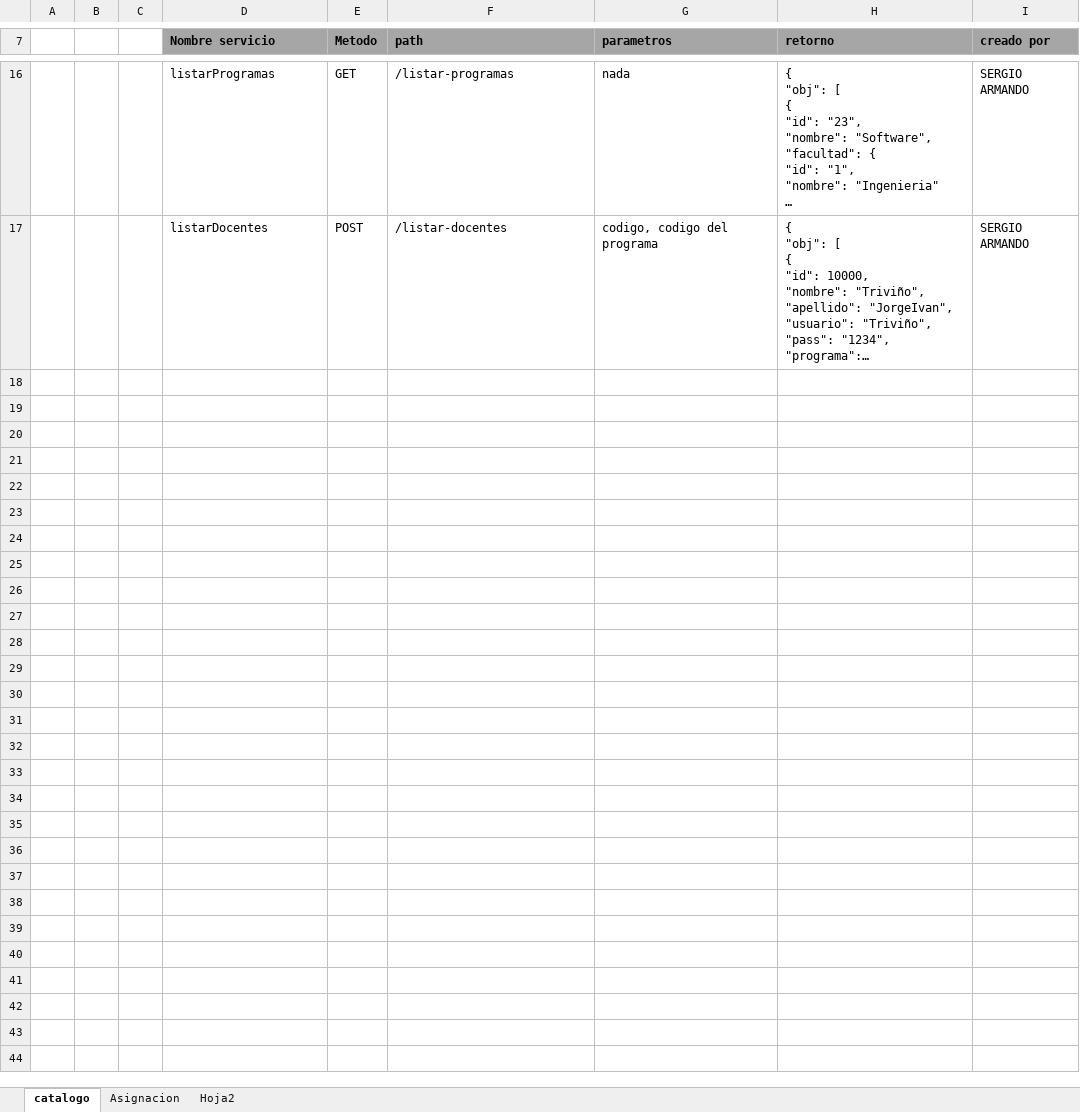
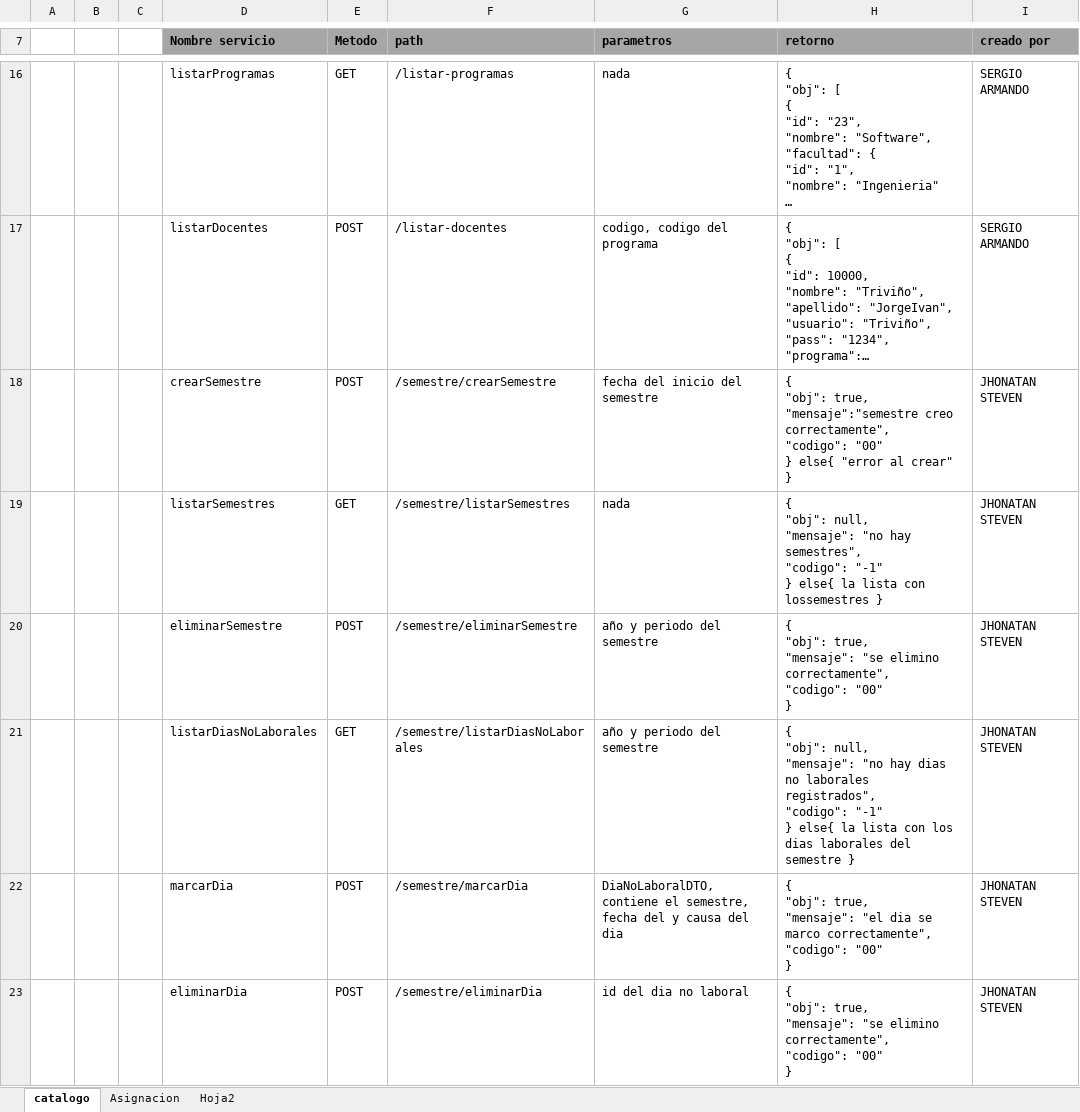
Before and after one commit to julian1117/registrodocente, an Excel workbook: registrodocentes/catalogoservicios.xlsx, sheet catalogo, drawn as a sheet; only a part is shown, gaps mark what is left out; long unchanged cells end in …; values as stored, in another font and other column widths than the file's, no borders; ↵ is a line break in a cell; the diff names each change by its address in the sheet, - before the commit and + after, or states it on an @@ line.

Commit message:
excel con los servicios de parametrizar semestre y dias no laborales

```diff
--- a/registrodocentes/catalogoservicios.xlsx (sheet catalogo)
+++ b/registrodocentes/catalogoservicios.xlsx (sheet catalogo)
+row 18:  |  |  | crearSemestre | POST | /semestre/crearSemestre | fecha del inicio del semestre | { ↵ "obj": true, ↵ "mensaje":"semestre creo correctamente", ↵ "codigo": "00" ↵ } else{ "error al crear" } | JHONATAN STEVEN
+row 19:  |  |  | listarSemestres | GET | /semestre/listarSemestres | nada | { ↵ "obj": null, ↵ "mensaje": "no hay semestres", ↵ "codigo": "-1" ↵ } else{ la lista con lossemestres } | JHONATAN STEVEN
+row 20:  |  |  | eliminarSemestre | POST | /semestre/eliminarSemestre | año y periodo del semestre | { ↵ "obj": true, ↵ "mensaje": "se elimino correctamente", ↵ "codigo": "00" ↵ } | JHONATAN STEVEN
+row 21:  |  |  | listarDiasNoLaborales | GET | /semestre/listarDiasNoLaborales | año y periodo del semestre | { ↵ "obj": null, ↵ "mensaje": "no hay dias no laborales registrados", ↵ "codigo": "-1" ↵ } else{ la lista con los dias laborales del semestre } | JHONATAN STEVEN
+row 22:  |  |  | marcarDia | POST | /semestre/marcarDia | DiaNoLaboralDTO, contiene el semestre, fecha del y causa del dia | { ↵ "obj": true, ↵ "mensaje": "el dia se marco correctamente", ↵ "codigo": "00" ↵ } | JHONATAN STEVEN
+row 23:  |  |  | eliminarDia | POST | /semestre/eliminarDia | id del dia no laboral | { ↵ "obj": true, ↵ "mensaje": "se elimino correctamente", ↵ "codigo": "00" ↵ } | JHONATAN STEVEN
```
